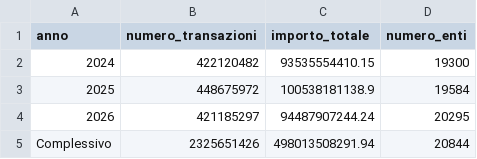
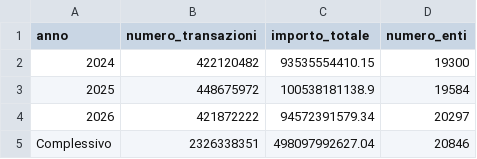
Before and after one commit to pagopa/pdnd-dl-open-data, a CSV file: pagopa/data/transazioni_riepilogo.csv, drawn as a sheet.

Commit message:
pagopa/data/transazioni_riepilogo.csv updated

```diff
--- a/pagopa/data/transazioni_riepilogo.csv
+++ b/pagopa/data/transazioni_riepilogo.csv
@@ -3,3 +3,3 @@ anno,numero_transazioni,importo_totale,numero_enti
 2025,448675972,100538181138.9,19584
-2026,421185297,94487907244.24,20295
-Complessivo,2325651426,498013508291.94,20844
+2026,421872222,94572391579.34,20297
+Complessivo,2326338351,498097992627.04,20846
```
